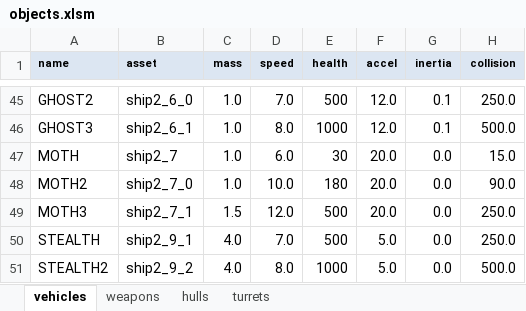
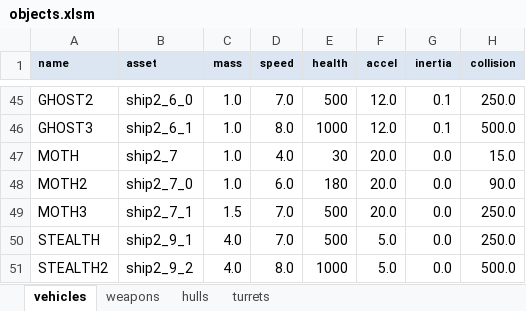
Before and after one commit to MehYam/unity, an Excel workbook: PvT/objects.xlsm, sheet vehicles, drawn as a sheet; only a part is shown, gaps mark what is left out; values as stored, in another font and other column widths than the file's, no borders; charts and pictures not drawn; the diff names each change by its address in the sheet, - before the commit and + after, or states it on an @@ line.

Commit message:
Speed boost for when ship is possessed by player.

```diff
--- a/PvT/objects.xlsm (sheet vehicles)
+++ b/PvT/objects.xlsm (sheet vehicles)
-D47 (speed): 6.0
+D47 (speed): 4.0
-D48 (speed): 10.0
+D48 (speed): 6.0
-D49 (speed): 12.0
+D49 (speed): 7.0
```
Also changed, not shown: 6 other files.
